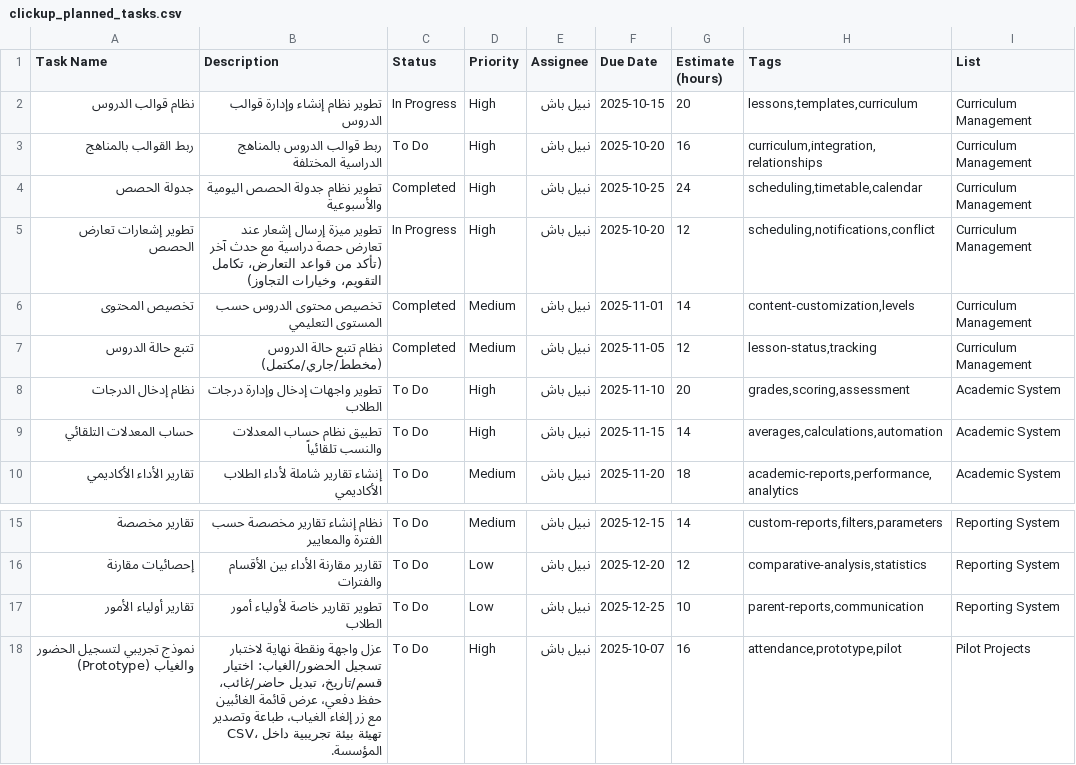
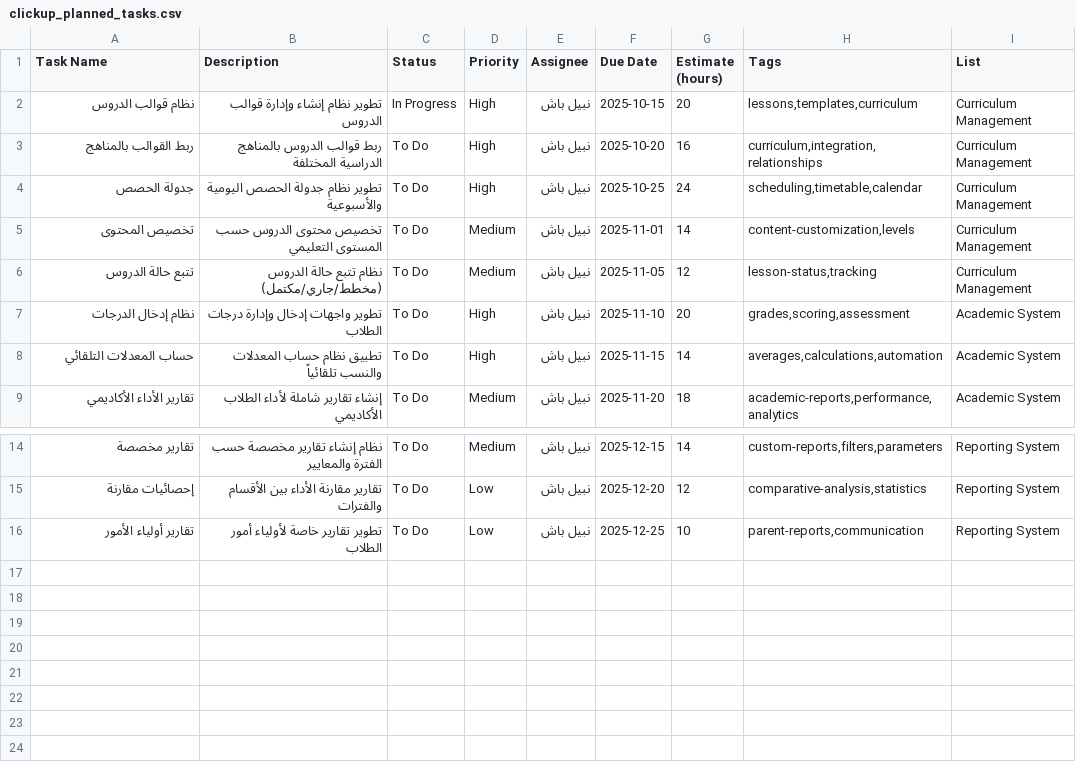
Before and after one commit to Nabilbach/Classroom-Management-System, a CSV file: clickup_planned_tasks.csv, drawn as a sheet; only a part is shown, gaps mark what is left out.

```diff
--- a/clickup_planned_tasks.csv
+++ b/clickup_planned_tasks.csv
@@ -3,6 +3,5 @@ Task Name,Description,Status,Priority,Assignee,Due Date,Estimate (hours),Tags,Li
 ربط القوالب بالمناهج,ربط قوالب الدروس بالمناهج الدراسية المختلفة,To Do,High,نبيل باش,2025-10-20,16,"curriculum,integration,relationships",Curriculum Management
-جدولة الحصص,تطوير نظام جدولة الحصص اليومية والأسبوعية,Completed,High,نبيل باش,2025-10-25,24,"scheduling,timetable,calendar",Curriculum Management
-تطوير إشعارات تعارض الحصص,تطوير ميزة إرسال إشعار عند تعارض حصة دراسية مع حدث آخر (تأكد من قواعد التعارض، تكامل التقويم، وخيارات التجاوز),In Progress,High,نبيل باش,2025-10-20,12,"scheduling,notifications,conflict",Curriculum Management
-تخصيص المحتوى,تخصيص محتوى الدروس حسب المستوى التعليمي,Completed,Medium,نبيل باش,2025-11-01,14,"content-customization,levels",Curriculum Management
-تتبع حالة الدروس,نظام تتبع حالة الدروس (مخطط/جاري/مكتمل),Completed,Medium,نبيل باش,2025-11-05,12,"lesson-status,tracking",Curriculum Management
+جدولة الحصص,تطوير نظام جدولة الحصص اليومية والأسبوعية,To Do,High,نبيل باش,2025-10-25,24,"scheduling,timetable,calendar",Curriculum Management
+تخصيص المحتوى,تخصيص محتوى الدروس حسب المستوى التعليمي,To Do,Medium,نبيل باش,2025-11-01,14,"content-customization,levels",Curriculum Management
+تتبع حالة الدروس,نظام تتبع حالة الدروس (مخطط/جاري/مكتمل),To Do,Medium,نبيل باش,2025-11-05,12,"lesson-status,tracking",Curriculum Management
 نظام إدخال الدرجات,تطوير واجهات إدخال وإدارة درجات الطلاب,To Do,High,نبيل باش,2025-11-10,20,"grades,scoring,assessment",Academic System
@@ -17,2 +16 @@ Task Name,Description,Status,Priority,Assignee,Due Date,Estimate (hours),Tags,Li
 تقارير أولياء الأمور,تطوير تقارير خاصة لأولياء أمور الطلاب,To Do,Low,نبيل باش,2025-12-25,10,"parent-reports,communication",Reporting System
-نموذج تجريبي لتسجيل الحضور والغياب (Prototype),عزل واجهة ونقطة نهاية لاختبار تسجيل الحضور/الغياب: اختيار قسم/تاريخ، تبديل حاضر/غائب، حفظ دفعي، عرض قائمة الغائبين مع زر إلغاء الغياب، طباعة وتصدير CSV، تهيئة بيئة تجريبية داخل المؤسسة.,To Do,High,نبيل باش,2025-10-07,16,"attendance,prototype,pilot",Pilot Projects
```
Also changed, not shown: clickup_verified_completed_tasks.csv, 42 other files.
